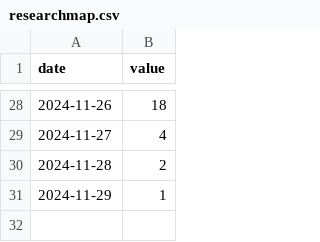
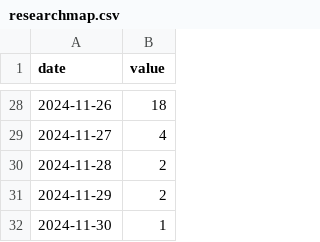
Before and after one commit to Ymgc19/Ymgc19.github.io, a CSV file: access_data/researchmap.csv, drawn as a sheet; only a part is shown, gaps mark what is left out.

```diff
--- a/access_data/researchmap.csv
+++ b/access_data/researchmap.csv
@@ -30,2 +30,3 @@ date,value
 2024-11-28,	2
-2024-11-29,	1
+2024-11-29,	2
+2024-11-30, 1
```
Also changed, not shown: access_data/personal.csv, 7 other files.
